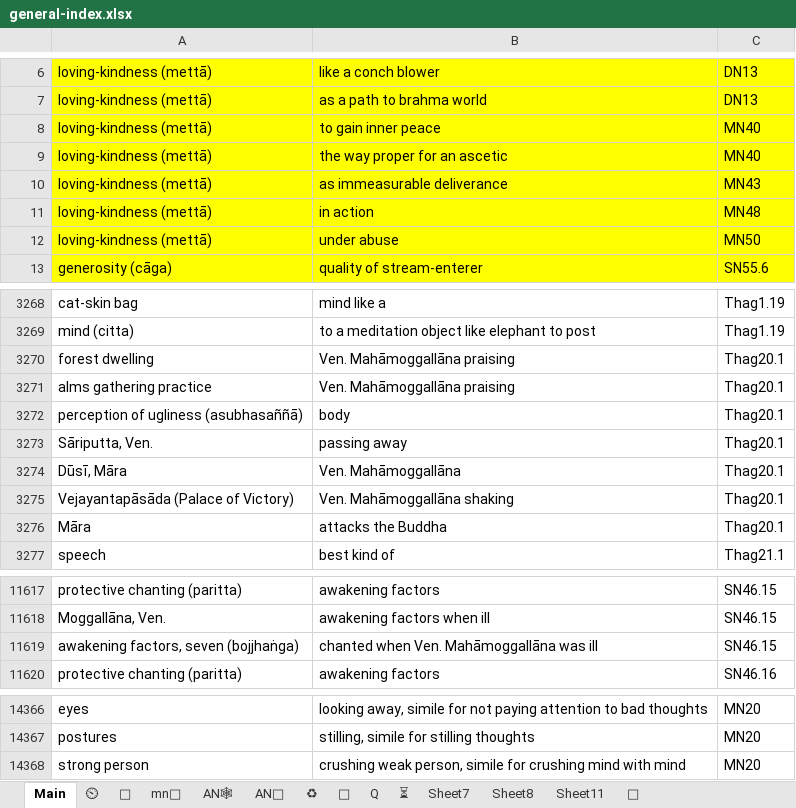
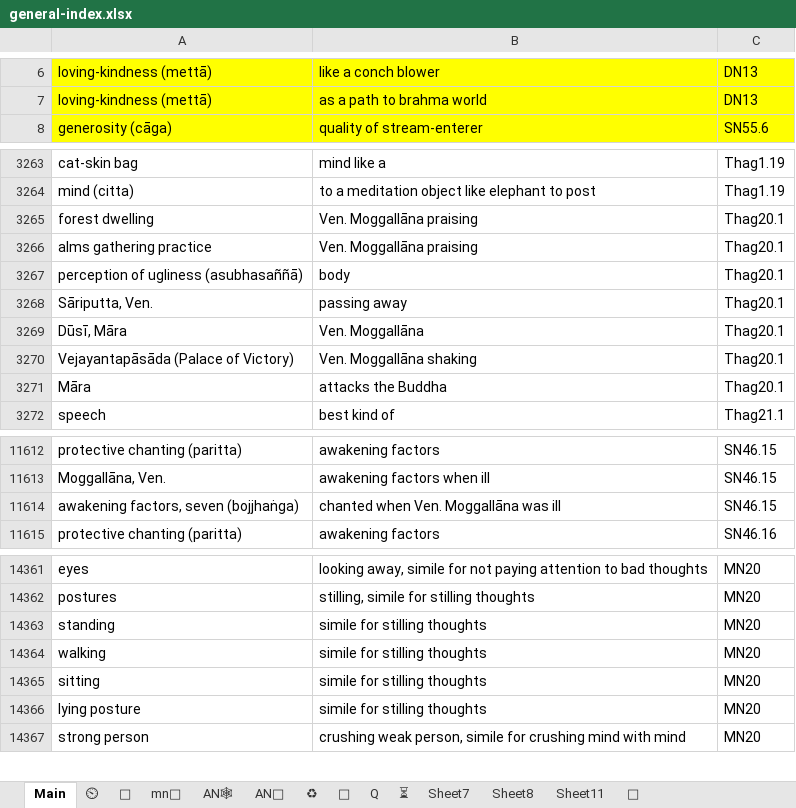
Before and after one commit to thesunshade/sutta-index, an Excel workbook: src/data/general-index.xlsx, sheet Main, drawn as a sheet; only a part is shown, gaps mark what is left out; values as stored, in another font and other column widths than the file's, no borders; conditional formats not drawn; removed rows and columns are numbered as before the commit, all else as after; the diff covers the shown part only; the diff names each change by its address in the sheet, - before the commit and + after, or states it on an @@ line.

```diff
--- a/src/data/general-index.xlsx (sheet Main)
+++ b/src/data/general-index.xlsx (sheet Main)
@@ row 8 moved to row 15027: loving-kindness (mettā) @@
@@ row 9 moved to row 15028: loving-kindness (mettā) @@
@@ row 10 moved to row 15119: loving-kindness (mettā) @@
-row 11: loving-kindness (mettā) | in action | MN48
@@ row 12 moved to row 15278: loving-kindness (mettā) @@
-B3265:B3266: Ven. Mahāmoggallāna praising
+B3265:B3266: Ven. Moggallāna praising
-B3269: Ven. Mahāmoggallāna
+B3269: Ven. Moggallāna
-B3270: Ven. Mahāmoggallāna shaking
+B3270: Ven. Moggallāna shaking
-B11614: chanted when Ven. Mahāmoggallāna was ill
+B11614: chanted when Ven. Moggallāna was ill
+row 14363: standing | simile for stilling thoughts | MN20
+row 14364: walking | simile for stilling thoughts | MN20
+row 14365: sitting | simile for stilling thoughts | MN20
+row 14366: lying posture | simile for stilling thoughts | MN20
```
Also changed, not shown: 47 added rows and 4 edited cells elsewhere in this sheet, 10 other files.
